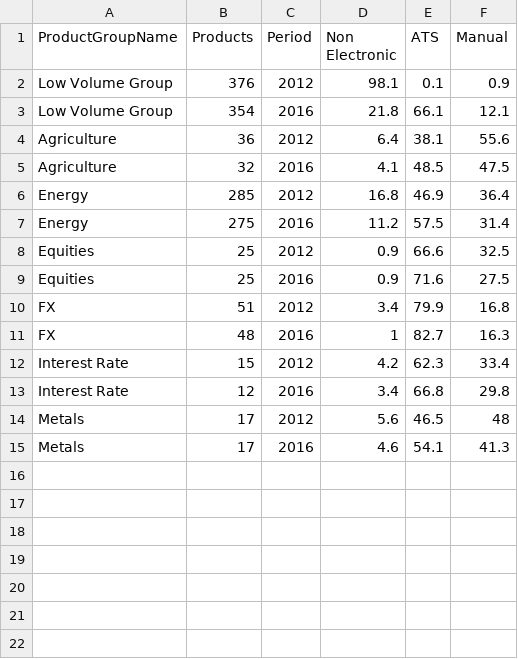
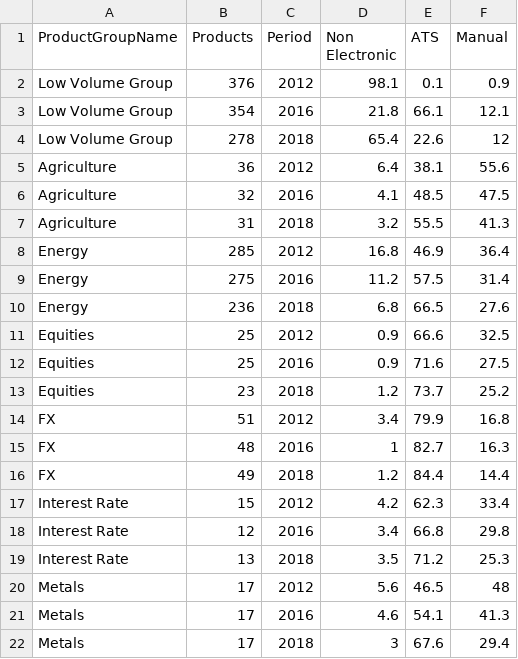
Before and after one commit to mauritzvdworm/PSQCF-presentation, a CSV file: data/manualvsautomatedbyproductgroup.csv, drawn as a sheet; the diff names each change by its address in the sheet, - before the commit and + after, or states it on an @@ line.

```diff
--- a/data/manualvsautomatedbyproductgroup.csv
+++ b/data/manualvsautomatedbyproductgroup.csv
+row 4: Low Volume Group | 278 | 2018 | 65.4 | 22.6 | 12
+row 7: Agriculture | 31 | 2018 | 3.2 | 55.5 | 41.3
+row 10: Energy | 236 | 2018 | 6.8 | 66.5 | 27.6
+row 13: Equities | 23 | 2018 | 1.2 | 73.7 | 25.2
+row 16: FX | 49 | 2018 | 1.2 | 84.4 | 14.4
+row 19: Interest Rate | 13 | 2018 | 3.5 | 71.2 | 25.3
+row 22: Metals | 17 | 2018 | 3 | 67.6 | 29.4
```
Also changed, not shown: data/manualvsautomatedbyproductsubgroup.csv, data/manualvsautomatedmostactive.csv, 22 other files.
